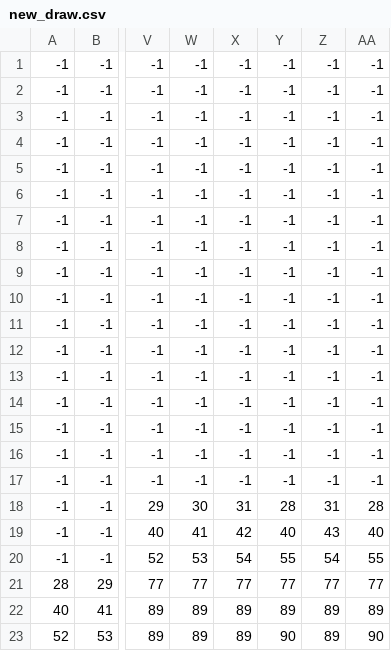
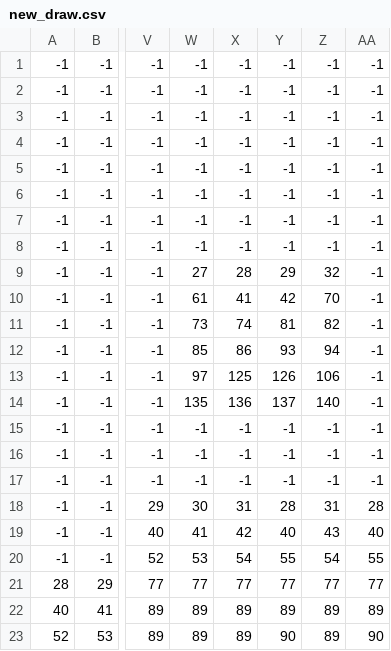
Before and after one commit to Agakitsune/TheTrail, a CSV file: assets/new_draw.csv, drawn as a sheet; only a part is shown, gaps mark what is left out; the diff names each change by its address in the sheet, - before the commit and + after, or states it on an @@ line.

```diff
--- a/assets/new_draw.csv
+++ b/assets/new_draw.csv
-W9: -1
+W9: 27
-X9: -1
+X9: 28
-Y9: -1
+Y9: 29
-Z9: -1
+Z9: 32
-W10: -1
+W10: 61
-X10: -1
+X10: 41
-Y10: -1
+Y10: 42
-Z10: -1
+Z10: 70
-W11: -1
+W11: 73
-X11: -1
+X11: 74
-Y11: -1
+Y11: 81
-Z11: -1
+Z11: 82
-W12: -1
+W12: 85
-X12: -1
+X12: 86
-Y12: -1
+Y12: 93
-Z12: -1
+Z12: 94
-W13: -1
+W13: 97
-X13: -1
+X13: 125
-Y13: -1
+Y13: 126
-Z13: -1
+Z13: 106
-W14: -1
+W14: 135
-X14: -1
+X14: 136
-Y14: -1
+Y14: 137
-Z14: -1
+Z14: 140
```
Also changed, not shown: assets/new_collision.csv, 3 other files.
